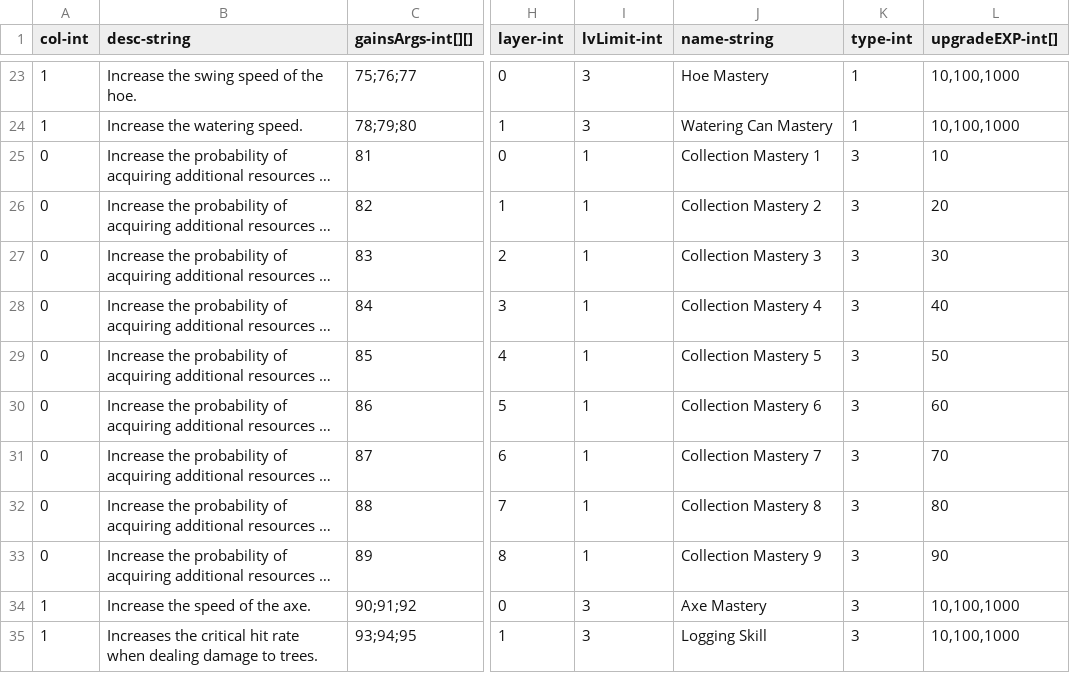
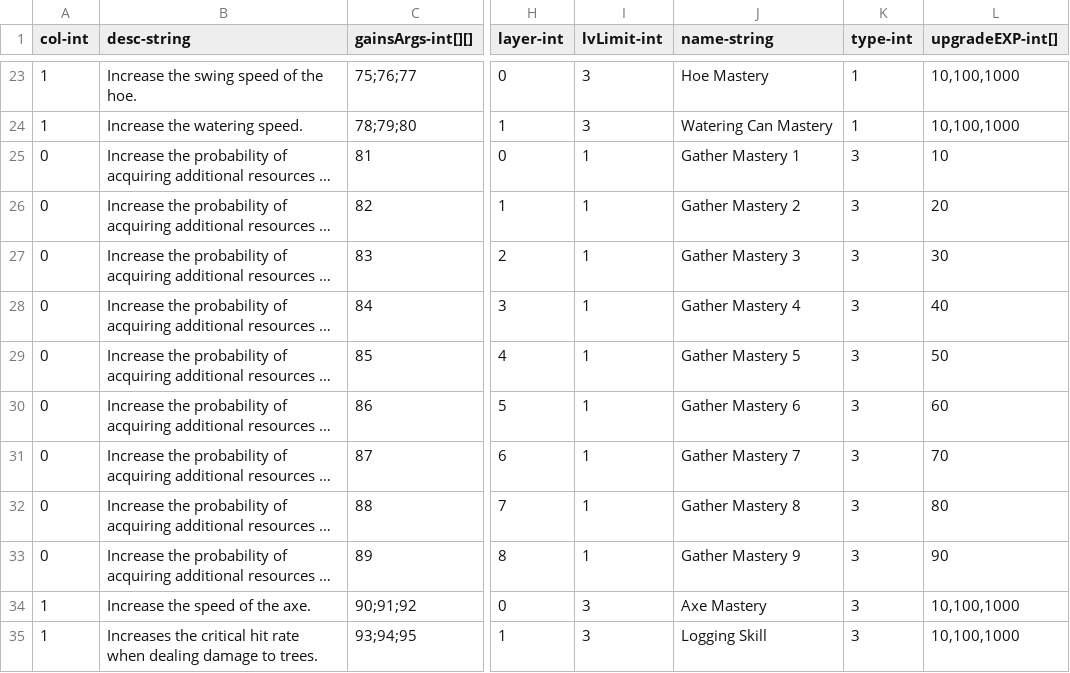
Before and after one commit to qqoo6789/shared-unity-core, a CSV file: Res/DataTable/Csv/TalentTree.csv, drawn as a sheet; only a part is shown, gaps mark what is left out; long unchanged cells end in …; the diff covers the shown part only; the diff names each change by its address in the sheet, - before the commit and + after, or states it on an @@ line.

Commit message:
data tables update

```diff
--- a/Res/DataTable/Csv/TalentTree.csv
+++ b/Res/DataTable/Csv/TalentTree.csv
-J25 (name-string): Collection Mastery 1
+J25 (name-string): Gather Mastery 1
-J26 (name-string): Collection Mastery 2
+J26 (name-string): Gather Mastery 2
-J27 (name-string): Collection Mastery 3
+J27 (name-string): Gather Mastery 3
-J28 (name-string): Collection Mastery 4
+J28 (name-string): Gather Mastery 4
-J29 (name-string): Collection Mastery 5
+J29 (name-string): Gather Mastery 5
-J30 (name-string): Collection Mastery 6
+J30 (name-string): Gather Mastery 6
-J31 (name-string): Collection Mastery 7
+J31 (name-string): Gather Mastery 7
-J32 (name-string): Collection Mastery 8
+J32 (name-string): Gather Mastery 8
-J33 (name-string): Collection Mastery 9
+J33 (name-string): Gather Mastery 9
```
Also changed, not shown: 9 added rows and 2 edited cells elsewhere in this file, Res/DataTable/Csv/Equipment.csv, Res/DataTable/Csv/HomeResources.csv, 38 other files.
